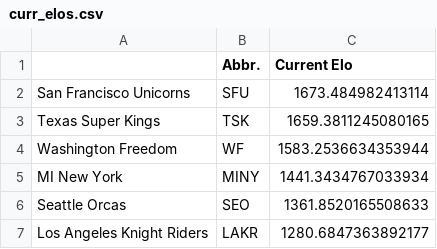
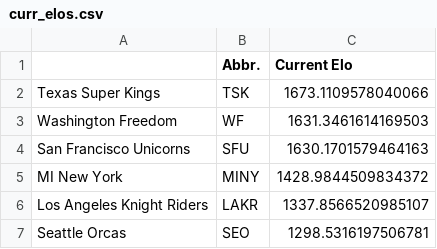
Before and after one commit to Hackquantumcpp/cricket-elo, a CSV file: curr_elos.csv, drawn as a sheet.

```diff
--- a/curr_elos.csv
+++ b/curr_elos.csv
@@ -1,7 +1,7 @@
 ,Abbr.,Current Elo
-San Francisco Unicorns,SFU,1673.484982413114
-Texas Super Kings,TSK,1659.3811245080165
-Washington Freedom,WF,1583.2536634353944
-MI New York,MINY,1441.3434767033934
-Seattle Orcas,SEO,1361.8520165508633
-Los Angeles Knight Riders,LAKR,1280.6847363892177
+Texas Super Kings,TSK,1673.1109578040066
+Washington Freedom,WF,1631.3461614169503
+San Francisco Unicorns,SFU,1630.1701579464163
+MI New York,MINY,1428.9844509834372
+Los Angeles Knight Riders,LAKR,1337.8566520985107
+Seattle Orcas,SEO,1298.5316197506781
```
Also changed, not shown: curr_elos_display.csv, upcoming-mlc-matches-2025-dallas.csv, 2 other files.
